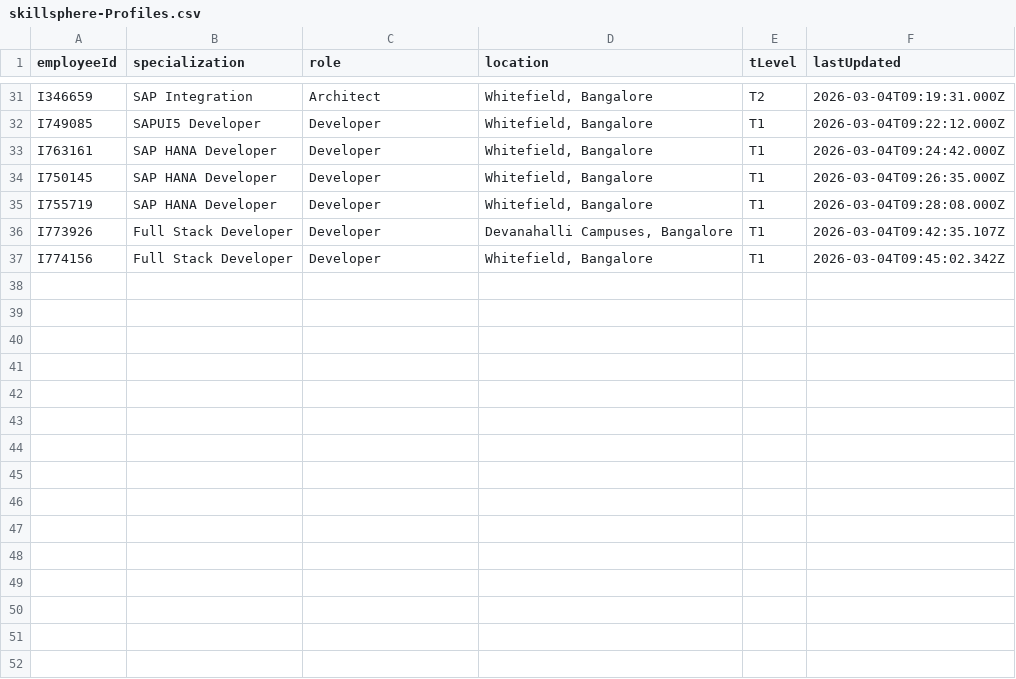
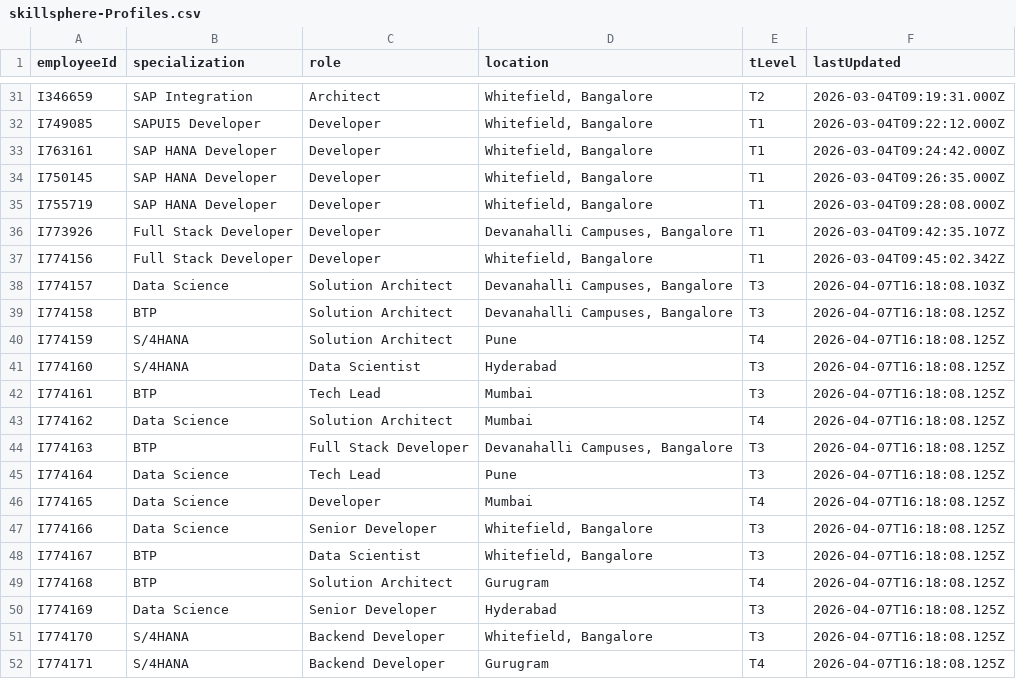
Before and after one commit to anjankumarssse24-dev/SkillSphere, a CSV file: db/data/skillsphere-Profiles.csv, drawn as a sheet; only a part is shown, gaps mark what is left out; the diff covers the shown part only; the diff names each change by its address in the sheet, - before the commit and + after, or states it on an @@ line.

```diff
--- a/db/data/skillsphere-Profiles.csv
+++ b/db/data/skillsphere-Profiles.csv
+row 38: I774157 | Data Science | Solution Architect | Devanahalli Campuses, Bangalore | T3 | 2026-04-07T16:18:08.103Z
+row 39: I774158 | BTP | Solution Architect | Devanahalli Campuses, Bangalore | T3 | 2026-04-07T16:18:08.125Z
+row 40: I774159 | S/4HANA | Solution Architect | Pune | T4 | 2026-04-07T16:18:08.125Z
+row 41: I774160 | S/4HANA | Data Scientist | Hyderabad | T3 | 2026-04-07T16:18:08.125Z
+row 42: I774161 | BTP | Tech Lead | Mumbai | T3 | 2026-04-07T16:18:08.125Z
+row 43: I774162 | Data Science | Solution Architect | Mumbai | T4 | 2026-04-07T16:18:08.125Z
+row 44: I774163 | BTP | Full Stack Developer | Devanahalli Campuses, Bangalore | T3 | 2026-04-07T16:18:08.125Z
+row 45: I774164 | Data Science | Tech Lead | Pune | T3 | 2026-04-07T16:18:08.125Z
+row 46: I774165 | Data Science | Developer | Mumbai | T4 | 2026-04-07T16:18:08.125Z
+row 47: I774166 | Data Science | Senior Developer | Whitefield, Bangalore | T3 | 2026-04-07T16:18:08.125Z
+row 48: I774167 | BTP | Data Scientist | Whitefield, Bangalore | T3 | 2026-04-07T16:18:08.125Z
+row 49: I774168 | BTP | Solution Architect | Gurugram | T4 | 2026-04-07T16:18:08.125Z
+row 50: I774169 | Data Science | Senior Developer | Hyderabad | T3 | 2026-04-07T16:18:08.125Z
+row 51: I774170 | S/4HANA | Backend Developer | Whitefield, Bangalore | T3 | 2026-04-07T16:18:08.125Z
+row 52: I774171 | S/4HANA | Backend Developer | Gurugram | T4 | 2026-04-07T16:18:08.125Z
```
Also changed, not shown: 15 edited cells elsewhere in this file, db/data/skillsphere-Employees.csv, db/data/skillsphere-Initiatives.csv, 24 other files.
